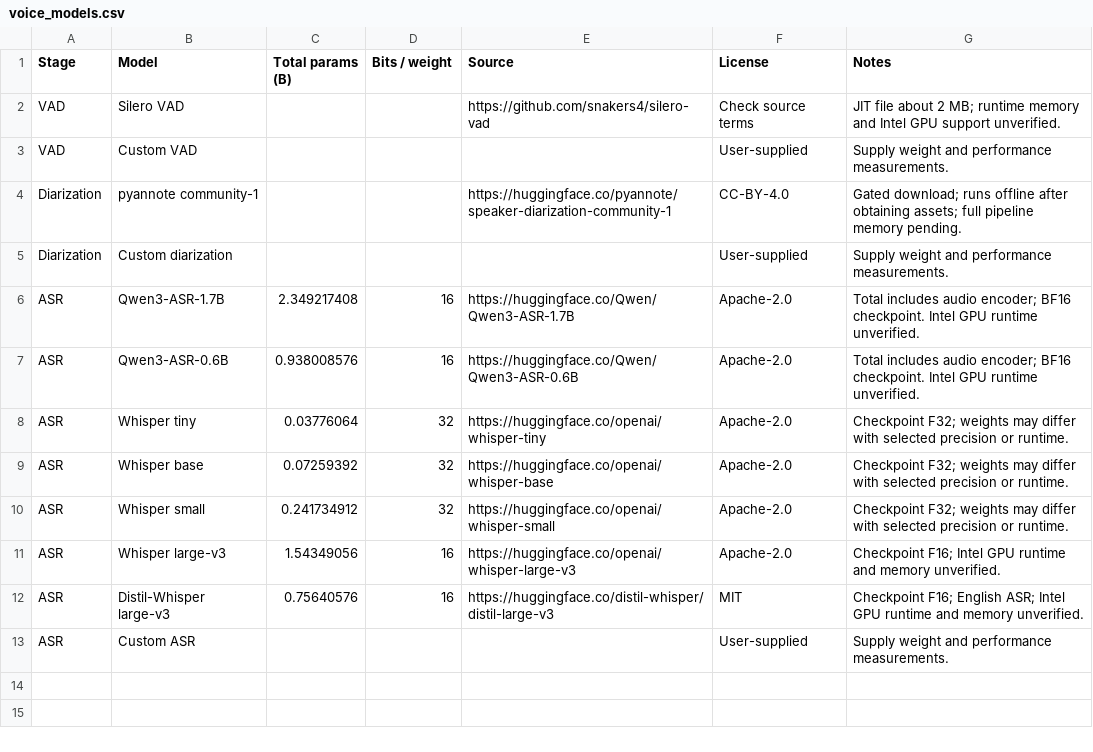
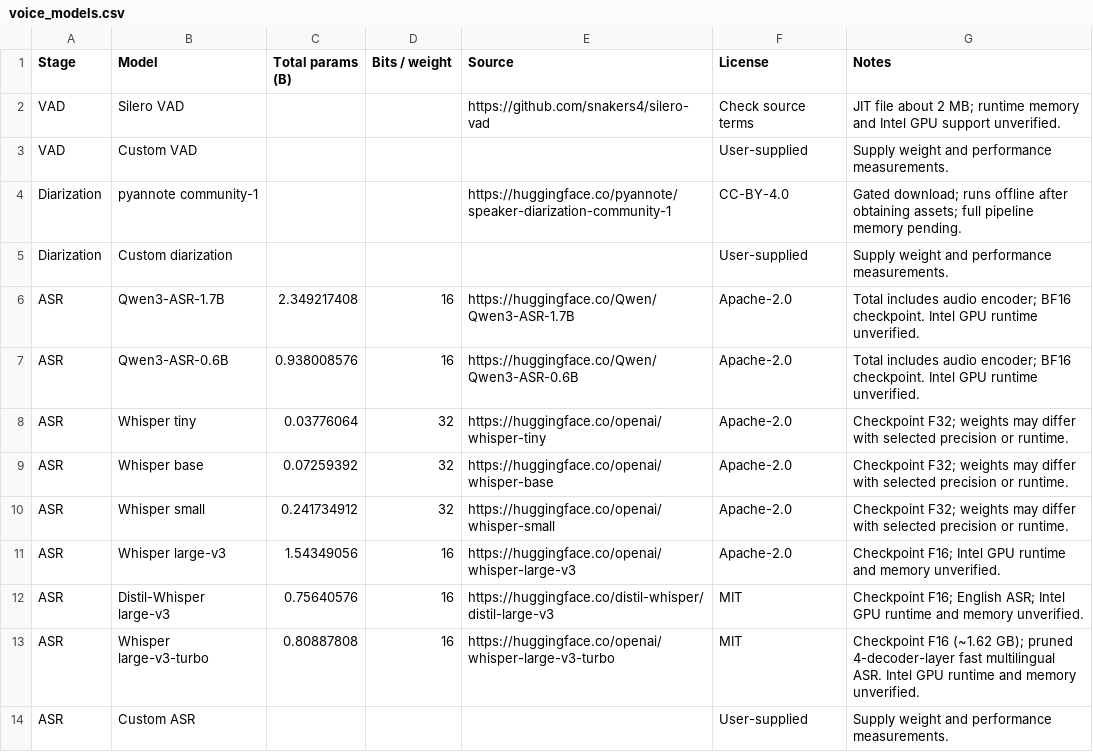
Before and after one commit to chinseang88/offline-llm-hardware-selector, a CSV file: data/voice_models.csv, drawn as a sheet; the diff names each change by its address in the sheet, - before the commit and + after, or states it on an @@ line.

Commit message:
Add light and dark themes, unify sizing formulas, add full re-verification
Web: colour-token stylesheet with light, dark and match-system themes; pipeline page (voice stages + up to four LLMs); quick filters, reset, warnings, load-more, evidence table filter, glossary filter; repaired duplicated knowledge section; fixed GPU fit counter and hardware CPU being cleared.

Formulas: one implementation in docs/formulas.js mirrored by scripts/formulas.py and used by the app, the CLI and the parity audit. Runtime efficiency now comes from data/libraries.csv, task floors from data/task_rules.csv, CPU offload uses the workbook pool and split GPU/CPU speed. selector.py gains --runtime, --kv-bits and --task; its runtime allowance and speed estimate now match the web app.

Checks: scripts/reverify_all.py (data, cross-references, page wiring, themes, formulas, Python vs browser parity, optional online checks) writes docs/verification.json; docs/selftest.js exercises every control in both themes with ?selftest=1.

Data: 17 new models (194 total) with evidence, Whisper large-v3-turbo, runtime, arch-support and task-rule tables.

```diff
--- a/data/voice_models.csv
+++ b/data/voice_models.csv
+row 13: ASR | Whisper large-v3-turbo | 0.80887808 | 16 | https://huggingface.co/openai/whisper-large-v3-turbo | MIT | Checkpoint F16 (~1.62 GB); pruned 4-decoder-layer fast multilingual ASR. Intel GPU runtime and memory unverified.
```
Also changed, not shown: 25 other files.
